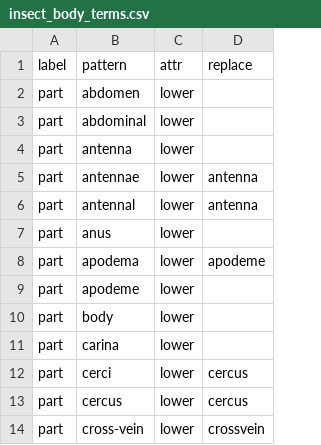
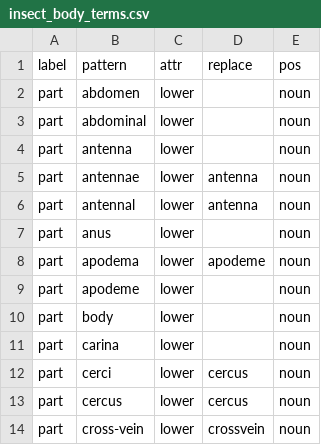
Before and after one commit to rafelafrance/traiter, a CSV file: traiter/vocabulary/insect_body_terms.csv, drawn as a sheet; only a part is shown; the diff names each change by its address in the sheet, - before the commit and + after, or states it on an @@ line.

Commit message:
Allow patterns to contain parts of speech

```diff
--- a/traiter/vocabulary/insect_body_terms.csv
+++ b/traiter/vocabulary/insect_body_terms.csv
+column E (pos), rows 2-14: all noun
```
Also changed, not shown: traiter/vocabulary/animal_terms.csv, traiter/vocabulary/color_terms.csv, 4 other files.
